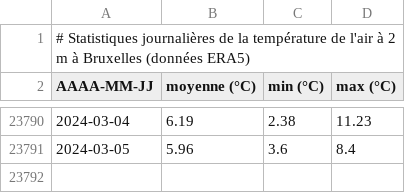
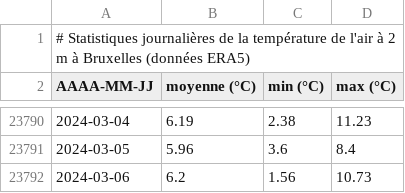
Before and after one commit to fmassonn/fmassonn.github.io, a CSV file: climate-indices/t2m/output/dailyStatistics_T2m_Bruxelles.csv, drawn as a sheet; only a part is shown, gaps mark what is left out.

Commit message:
Daily update

```diff
--- a/climate-indices/t2m/output/dailyStatistics_T2m_Bruxelles.csv
+++ b/climate-indices/t2m/output/dailyStatistics_T2m_Bruxelles.csv
@@ -23791 +23791,2 @@ AAAA-MM-JJ, moyenne (°C), min (°C), max (°C)
 2024-03-05,5.96,3.6,8.4
+2024-03-06,6.2,1.56,10.73
```
Also changed, not shown: climate-indices/t2m/output/dailyStatistics_T2m_Sigy-le-Châtel.csv, 4 other files.
